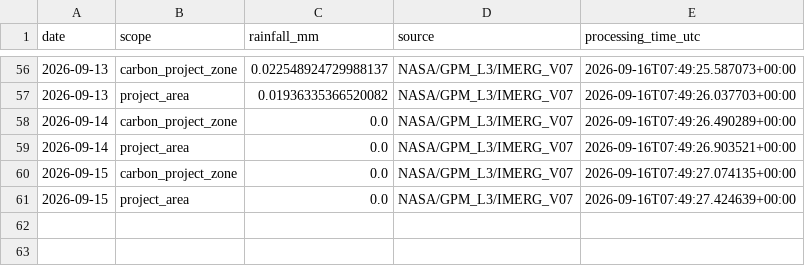
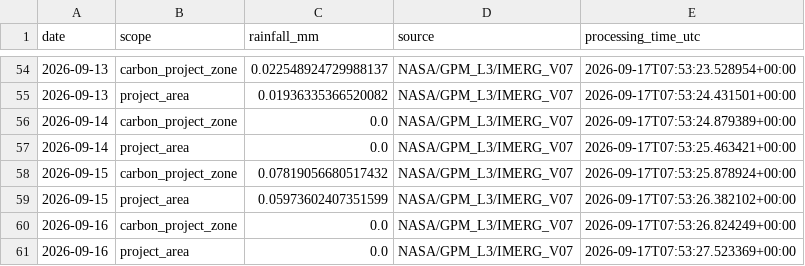
Before and after one commit to datoeltoel/serpro-climate-carbon-monitoring, a CSV file: data/processed/climate/rainfall/rainfall_daily.csv, drawn as a sheet; only a part is shown, gaps mark what is left out; the diff covers the shown part only.

```diff
--- a/data/processed/climate/rainfall/rainfall_daily.csv
+++ b/data/processed/climate/rainfall/rainfall_daily.csv
@@ -56,6 +54,8 @@ date,scope,rainfall_mm,source,processing_time_utc
-2026-09-13,carbon_project_zone,0.022548924729988137,NASA/GPM_L3/IMERG_V07,2026-09-16T07:49:25.587073+00:00
-2026-09-13,project_area,0.01936335366520082,NASA/GPM_L3/IMERG_V07,2026-09-16T07:49:26.037703+00:00
-2026-09-14,carbon_project_zone,0.0,NASA/GPM_L3/IMERG_V07,2026-09-16T07:49:26.490289+00:00
-2026-09-14,project_area,0.0,NASA/GPM_L3/IMERG_V07,2026-09-16T07:49:26.903521+00:00
-2026-09-15,carbon_project_zone,0.0,NASA/GPM_L3/IMERG_V07,2026-09-16T07:49:27.074135+00:00
-2026-09-15,project_area,0.0,NASA/GPM_L3/IMERG_V07,2026-09-16T07:49:27.424639+00:00
+2026-09-13,carbon_project_zone,0.022548924729988137,NASA/GPM_L3/IMERG_V07,2026-09-17T07:53:23.528954+00:00
+2026-09-13,project_area,0.01936335366520082,NASA/GPM_L3/IMERG_V07,2026-09-17T07:53:24.431501+00:00
+2026-09-14,carbon_project_zone,0.0,NASA/GPM_L3/IMERG_V07,2026-09-17T07:53:24.879389+00:00
+2026-09-14,project_area,0.0,NASA/GPM_L3/IMERG_V07,2026-09-17T07:53:25.463421+00:00
+2026-09-15,carbon_project_zone,0.07819056680517432,NASA/GPM_L3/IMERG_V07,2026-09-17T07:53:25.878924+00:00
+2026-09-15,project_area,0.05973602407351599,NASA/GPM_L3/IMERG_V07,2026-09-17T07:53:26.382102+00:00
+2026-09-16,carbon_project_zone,0.0,NASA/GPM_L3/IMERG_V07,2026-09-17T07:53:26.824249+00:00
+2026-09-16,project_area,0.0,NASA/GPM_L3/IMERG_V07,2026-09-17T07:53:27.523369+00:00
```
Also changed, not shown: 2 removed rows and 52 edited cells elsewhere in this file.
